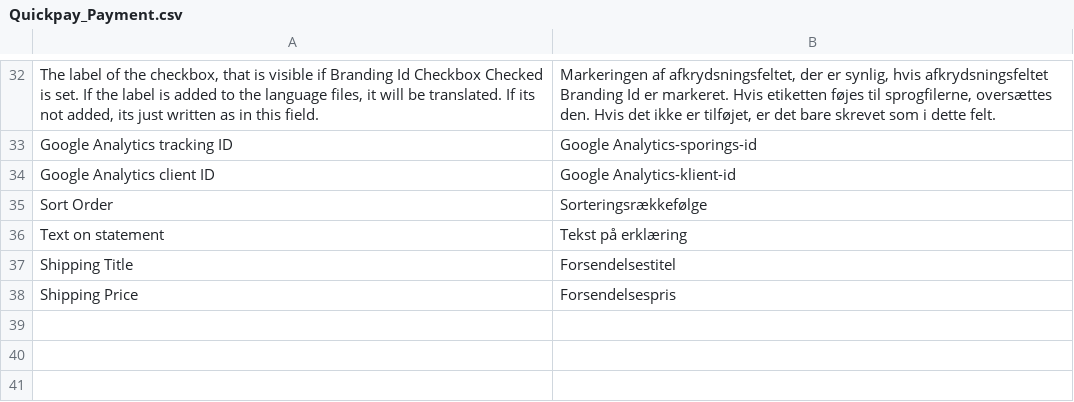
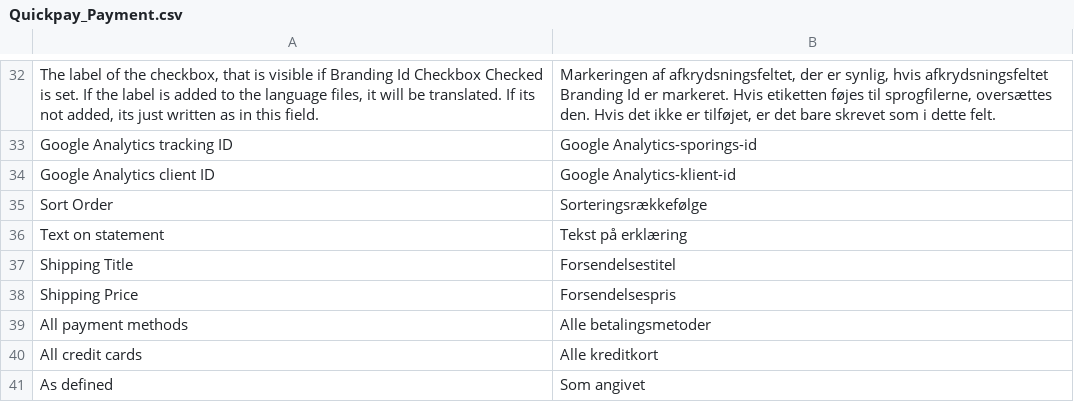
Before and after one commit to QuickPay/magento-v1, a CSV file: app/locale/da_DK/Quickpay_Payment.csv, drawn as a sheet; only a part is shown, gaps mark what is left out.

Commit message:
change default admin translations to english

```diff
--- a/app/locale/da_DK/Quickpay_Payment.csv
+++ b/app/locale/da_DK/Quickpay_Payment.csv
@@ -38 +38,4 @@
 "Shipping Price","Forsendelsespris"
+"All payment methods","Alle betalingsmetoder"
+"All credit cards","Alle kreditkort"
+"As defined","Som angivet"
```
Also changed, not shown: 2 other files.
